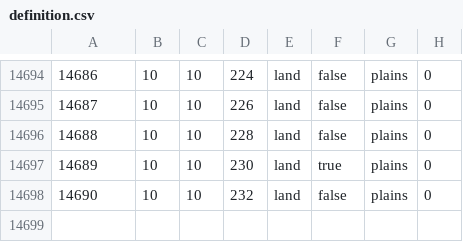
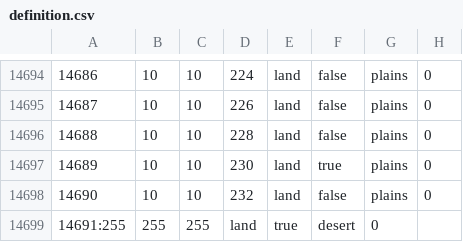
Before and after one commit to alextheobserver2019/ahgoverhaul, a CSV file: map/definition.csv, drawn as a sheet; only a part is shown, gaps mark what is left out.

```diff
--- a/map/definition.csv
+++ b/map/definition.csv
@@ -14698 +14698,2 @@
 14690;10;10;232;land;false;plains;0
+14691:255;255;255;land;true;desert;0
```
Also changed, not shown: 22 other files.
